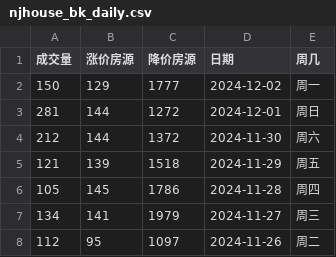
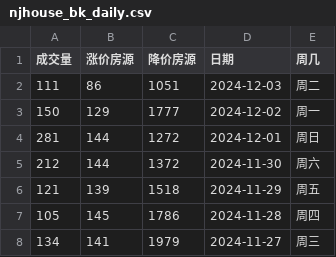
Before and after one commit to Channe/njhouse, a CSV file: house_scripts/njhouse_stock_daily/njhouse_bk_daily.csv, drawn as a sheet; only a part is shown; the shorter side is filled out with more unchanged rows.

```diff
--- a/house_scripts/njhouse_stock_daily/njhouse_bk_daily.csv
+++ b/house_scripts/njhouse_stock_daily/njhouse_bk_daily.csv
@@ -1,2 +1,3 @@
 成交量,涨价房源,降价房源,日期,周几
+111,86,1051,2024-12-03,周二
 150,129,1777,2024-12-02,周一
```
Also changed, not shown: 2 other files.
